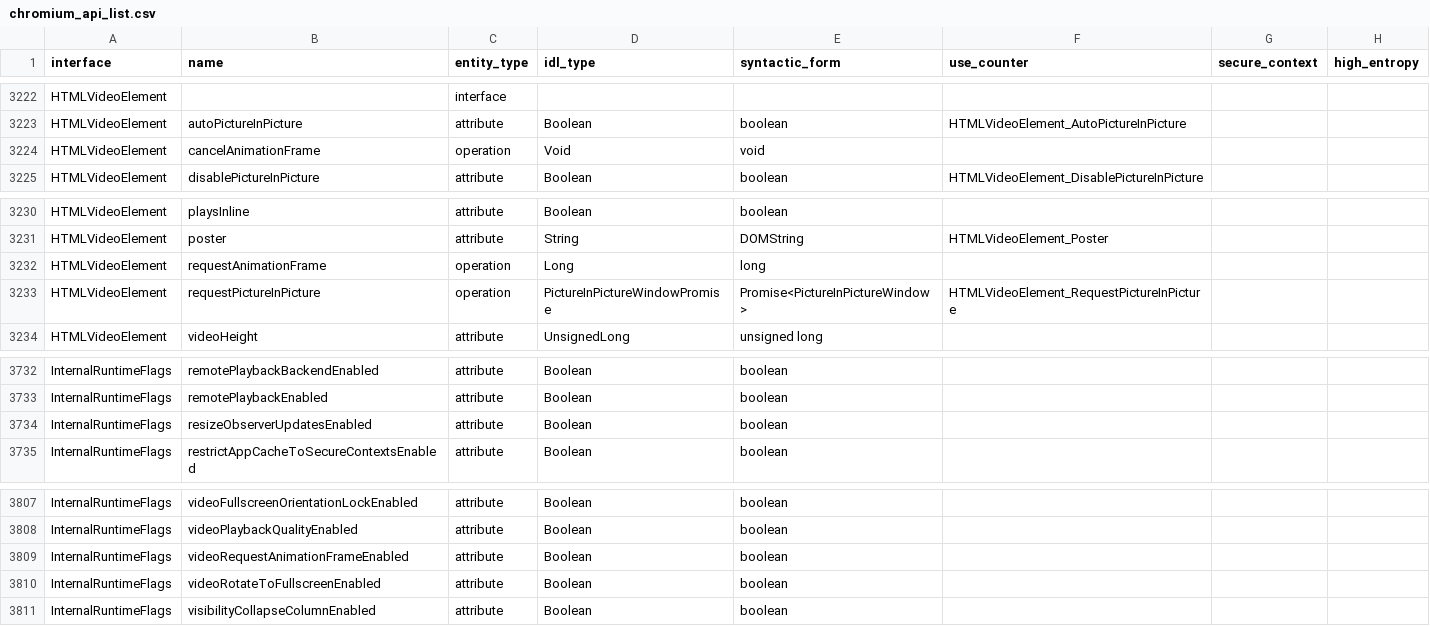
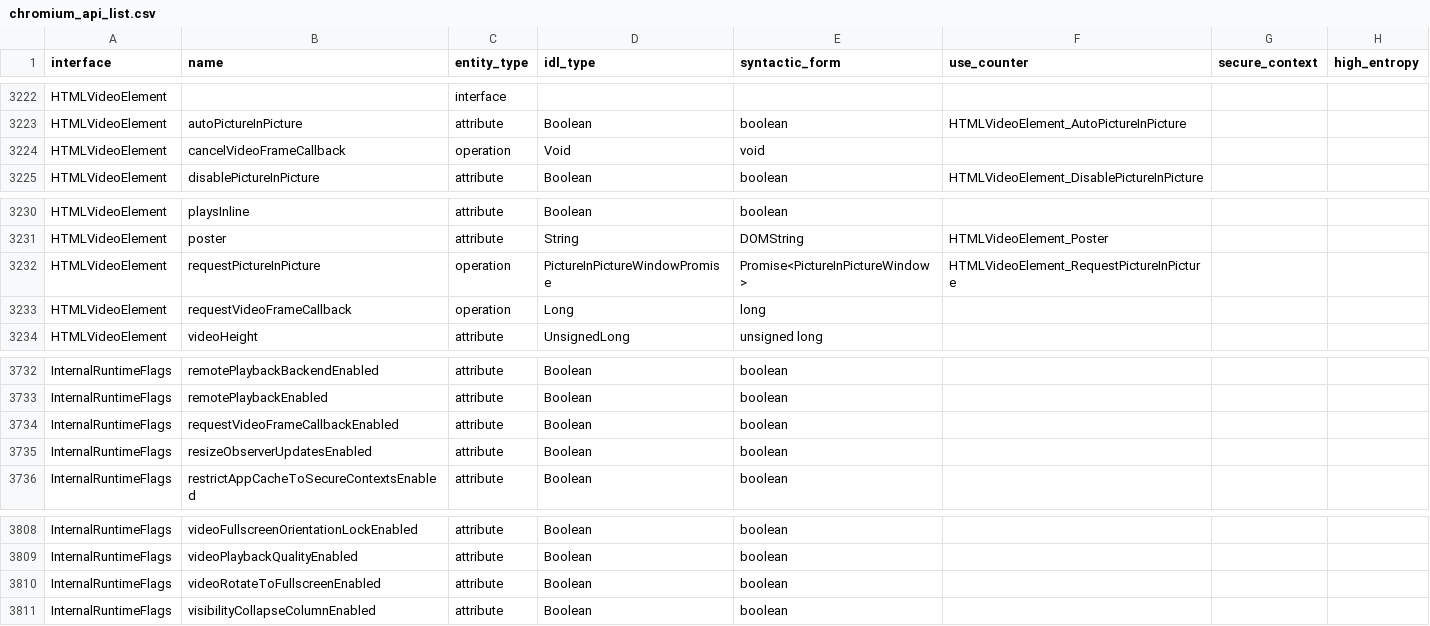
Before and after one commit to asankah/chromium-api-list, a CSV file: chromium_api_list.csv, drawn as a sheet; only a part is shown, gaps mark what is left out.

Commit message:
Blink API list update from refs/heads/master@{#758395}
Source Chromium revision is https://crrev.com/11f1f639338826ceb78c96720a350126bea2ca53

See https://github.com/asankah/chromium-api-list for details on how the
list was generated.

```diff
--- a/chromium_api_list.csv
+++ b/chromium_api_list.csv
@@ -3223,3 +3223,3 @@ HTMLVideoElement,,interface,,,,,
 HTMLVideoElement,autoPictureInPicture,attribute,Boolean,boolean,HTMLVideoElement_AutoPictureInPicture,,
-HTMLVideoElement,cancelAnimationFrame,operation,Void,void,,,
+HTMLVideoElement,cancelVideoFrameCallback,operation,Void,void,,,
 HTMLVideoElement,disablePictureInPicture,attribute,Boolean,boolean,HTMLVideoElement_DisablePictureInPicture,,
@@ -3231,4 +3231,4 @@ HTMLVideoElement,playsInline,attribute,Boolean,boolean,,,
 HTMLVideoElement,poster,attribute,String,DOMString,HTMLVideoElement_Poster,,
-HTMLVideoElement,requestAnimationFrame,operation,Long,long,,,
 HTMLVideoElement,requestPictureInPicture,operation,PictureInPictureWindowPromise,Promise<PictureInPictureWindow>,HTMLVideoElement_RequestPictureInPicture,,
+HTMLVideoElement,requestVideoFrameCallback,operation,Long,long,,,
 HTMLVideoElement,videoHeight,attribute,UnsignedLong,unsigned long,,,
@@ -3733,2 +3733,3 @@ InternalRuntimeFlags,remotePlaybackBackendEnabled,attribute,Boolean,boolean,,,
 InternalRuntimeFlags,remotePlaybackEnabled,attribute,Boolean,boolean,,,
+InternalRuntimeFlags,requestVideoFrameCallbackEnabled,attribute,Boolean,boolean,,,
 InternalRuntimeFlags,resizeObserverUpdatesEnabled,attribute,Boolean,boolean,,,
@@ -3808,3 +3809,2 @@ InternalRuntimeFlags,videoFullscreenOrientationLockEnabled,attribute,Boolean,boo
 InternalRuntimeFlags,videoPlaybackQualityEnabled,attribute,Boolean,boolean,,,
-InternalRuntimeFlags,videoRequestAnimationFrameEnabled,attribute,Boolean,boolean,,,
 InternalRuntimeFlags,videoRotateToFullscreenEnabled,attribute,Boolean,boolean,,,
```
